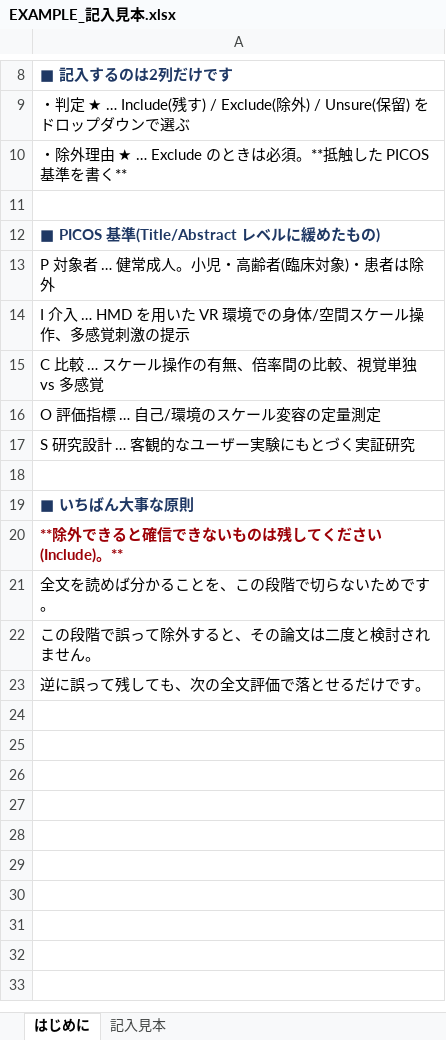
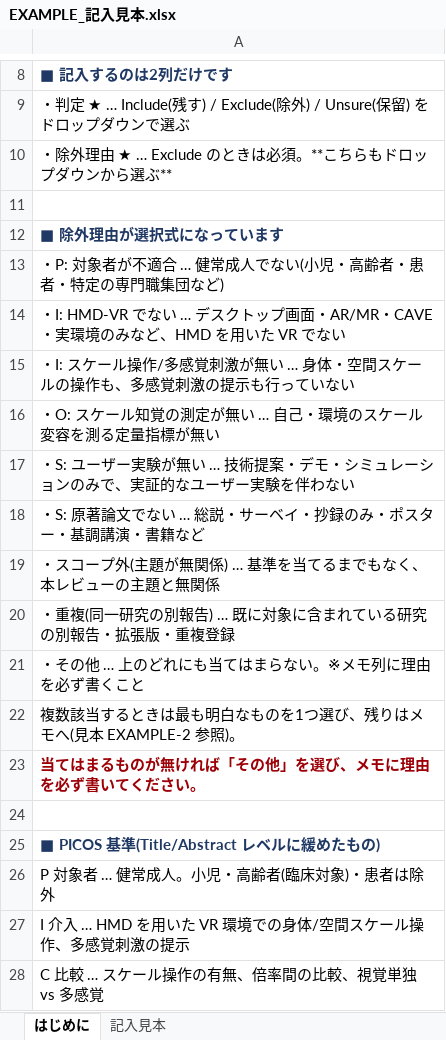
Before and after one commit to usamaru33/SurveyProtocol, an Excel workbook: screening/EXAMPLE_記入見本.xlsx, sheet はじめに, drawn as a sheet; only a part is shown, gaps mark what is left out; the shorter side is filled out with more unchanged rows; values as stored, in another font and other column widths than the file's, no borders; the diff names each change by its address in the sheet, - before the commit and + after, or states it on an @@ line.

```diff
--- a/screening/EXAMPLE_記入見本.xlsx (sheet はじめに)
+++ b/screening/EXAMPLE_記入見本.xlsx (sheet はじめに)
-A10: ・除外理由 ★ … Exclude のときは必須。**抵触した PICOS 基準を書く**
+A10: ・除外理由 ★ … Exclude のときは必須。**こちらもドロップダウンから選ぶ**
+row 11: (empty)
+row 12: ■ 除外理由が選択式になっています
+row 13: ・P: 対象者が不適合 … 健常成人でない(小児・高齢者・患者・特定の専門職集団など)
+row 14: ・I: HMD-VR でない … デスクトップ画面・AR/MR・CAVE・実環境のみなど、HMD を用いた VR でない
+row 15: ・I: スケール操作/多感覚刺激が無い … 身体・空間スケールの操作も、多感覚刺激の提示も行っていない
+row 16: ・O: スケール知覚の測定が無い … 自己・環境のスケール変容を測る定量指標が無い
+row 17: ・S: ユーザー実験が無い … 技術提案・デモ・シミュレーションのみで、実証的なユーザー実験を伴わない
+row 18: ・S: 原著論文でない … 総説・サーベイ・抄録のみ・ポスター・基調講演・書籍など
+row 19: ・スコープ外(主題が無関係) … 基準を当てるまでもなく、本レビューの主題と無関係
+row 20: ・重複(同一研究の別報告) … 既に対象に含まれている研究の別報告・拡張版・重複登録
+row 21: ・その他 … 上のどれにも当てはまらない。※メモ列に理由を必ず書くこと
+row 22: 複数該当するときは最も明白なものを1つ選び、残りはメモへ(見本 EXAMPLE-2 参照)。
+row 23: 当てはまるものが無ければ「その他」を選び、メモに理由を必ず書いてください。
```
Also changed, not shown: sheet 記入見本, 4 other files.
